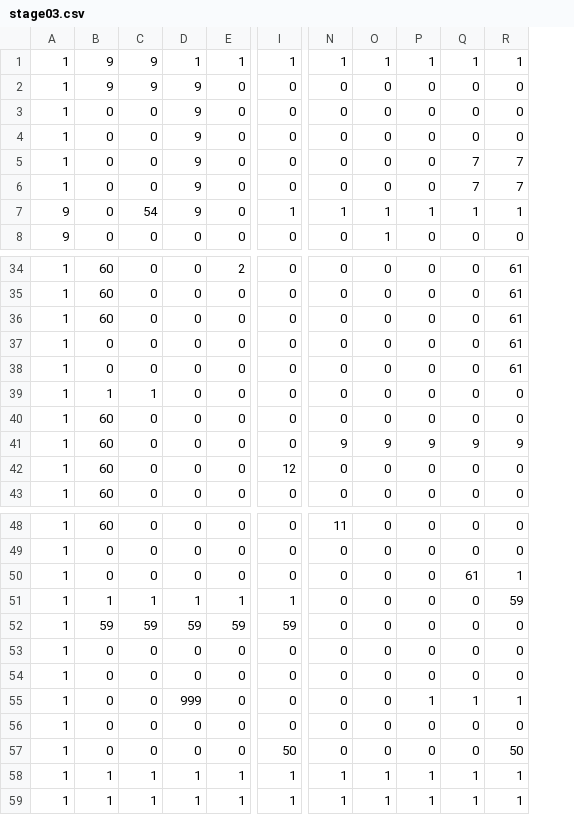
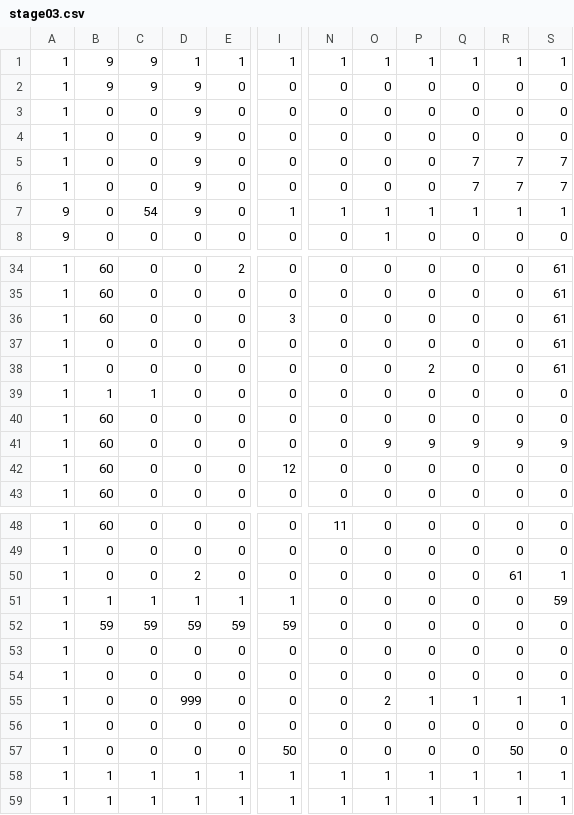
Before and after one commit to kentatakiguchi/GameCompetition2016_2, a CSV file: DXBase/DXBase/resources/file/stage03.csv, drawn as a sheet; only a part is shown, gaps mark what is left out; addresses are those after the commit; the diff covers the shown part only; the diff names each change by its address in the sheet, - before the commit and + after, or states it on an @@ line.

```diff
--- a/DXBase/DXBase/resources/file/stage03.csv
+++ b/DXBase/DXBase/resources/file/stage03.csv
+column R, rows 1-8: 1 | 0 | 0 | 0 | 7 | 7 | 1 | 0; rows 34-43: 0 | 0 | 0 | 0 | 0 | 0 | 0 | 9 | 0 | 0; rows 48-59: 0 | 0 | 61 | 0 | 0 | 0 | 0 | 1 | 0 | 50 | 1 | 1
-I36: 0
+I36: 3
-P38: 0
+P38: 2
-N41: 9
+N41: 0
-D50: 0
+D50: 2
-Q50: 61
+Q50: 0
-O55: 0
+O55: 2
-S57: 50
+S57: 0
```
Also changed, not shown: 1 edited cell elsewhere in this file, DXBase/DXBase/resources/file/bossStage01.csv, DXBase/DXBase/resources/file/test.csv, 5 other files.
